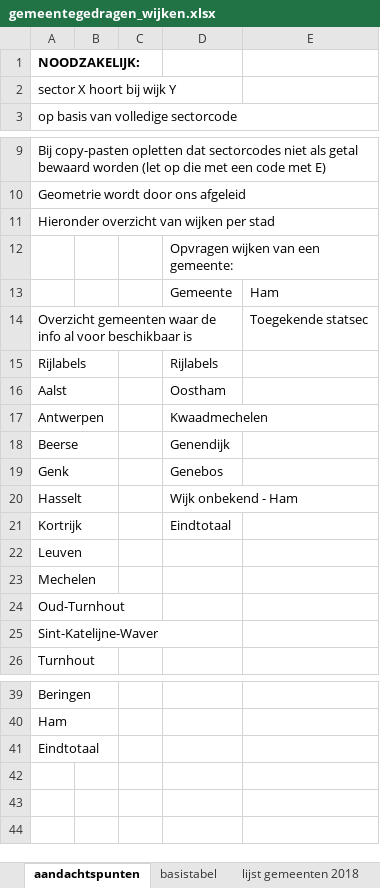
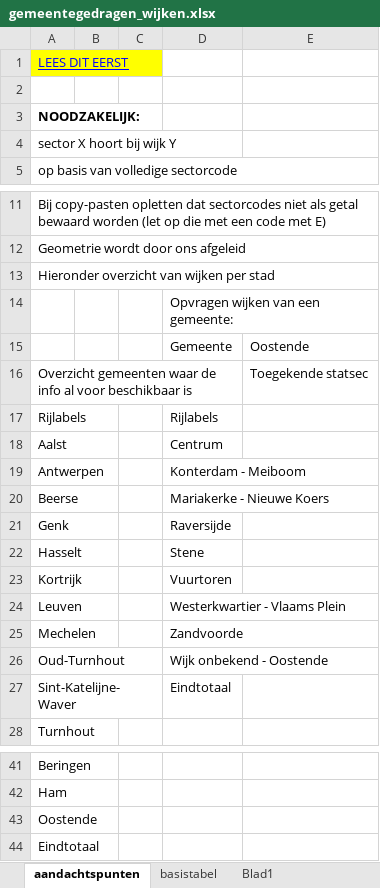
Before and after one commit to provinciesincijfers/gebiedsniveaus, an Excel workbook: gemeente_statsec_wijken/gemeentegedragen_wijken.xlsx, sheet aandachtspunten, drawn as a sheet; only a part is shown, gaps mark what is left out; values as stored, in another font and other column widths than the file's, no borders; addresses are those after the commit; the diff names each change by its address in the sheet, - before the commit and + after, or states it on an @@ line.

Commit message:
Correctie Ham en toevoegen Oostende

```diff
--- a/gemeente_statsec_wijken/gemeentegedragen_wijken.xlsx (sheet aandachtspunten)
+++ b/gemeente_statsec_wijken/gemeentegedragen_wijken.xlsx (sheet aandachtspunten)
+sheet tab: Blad1
+row 1: LEES DIT EERST
+row 2: (empty)
-E15: Ham
+E15: Oostende
-D18: Oostham
+D18: Centrum
-D19: Kwaadmechelen
+D19: Konterdam - Meiboom
-D20: Genendijk
+D20: Mariakerke - Nieuwe Koers
-D21: Genebos
+D21: Raversijde
-D22: Wijk onbekend - Ham
+D22: Stene
-D23: Eindtotaal
+D23: Vuurtoren
-D24: (empty)
+D24: Westerkwartier - Vlaams Plein
-D25: (empty)
+D25: Zandvoorde
-D26: (empty)
+D26: Wijk onbekend - Oostende
-D27: (empty)
+D27: Eindtotaal
+row 43: Oostende
```
Also changed, not shown: sheet basistabel.
